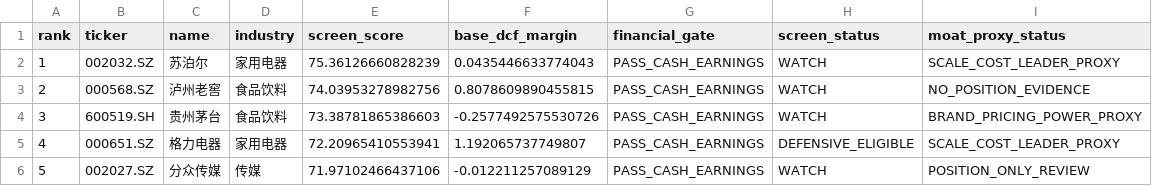
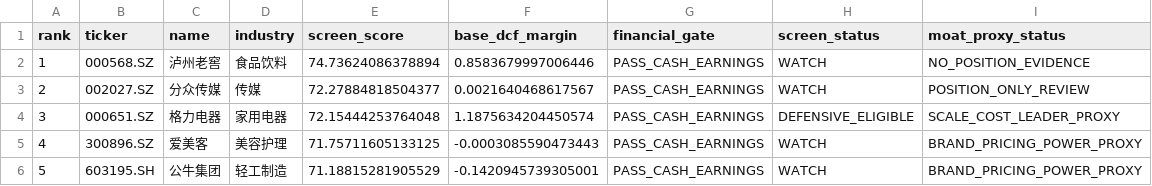
Before and after one commit to MIngQian04/margin-of-safety-investment-research-platform, a CSV file: docs/public-screening-snapshot.csv, drawn as a sheet; only a part is shown; the diff covers the shown part only.

Commit message:
data: publish portfolio snapshot for 2026-09-10

```diff
--- a/docs/public-screening-snapshot.csv
+++ b/docs/public-screening-snapshot.csv
@@ -1,6 +1,6 @@
 rank,ticker,name,industry,screen_score,base_dcf_margin,financial_gate,screen_status,moat_proxy_status
-1,002032.SZ,苏泊尔,家用电器,75.36126660828239,0.0435446633774043,PASS_CASH_EARNINGS,WATCH,SCALE_COST_LEADER_PROXY
-2,000568.SZ,泸州老窖,食品饮料,74.03953278982756,0.8078609890455815,PASS_CASH_EARNINGS,WATCH,NO_POSITION_EVIDENCE
-3,600519.SH,贵州茅台,食品饮料,73.38781865386603,-0.2577492575530726,PASS_CASH_EARNINGS,WATCH,BRAND_PRICING_POWER_PROXY
-4,000651.SZ,格力电器,家用电器,72.20965410553941,1.192065737749807,PASS_CASH_EARNINGS,DEFENSIVE_ELIGIBLE,SCALE_COST_LEADER_PROXY
-5,002027.SZ,分众传媒,传媒,71.97102466437106,-0.012211257089129,PASS_CASH_EARNINGS,WATCH,POSITION_ONLY_REVIEW
+1,000568.SZ,泸州老窖,食品饮料,74.73624086378894,0.8583679997006446,PASS_CASH_EARNINGS,WATCH,NO_POSITION_EVIDENCE
+2,002027.SZ,分众传媒,传媒,72.27884818504377,0.0021640468617567,PASS_CASH_EARNINGS,WATCH,POSITION_ONLY_REVIEW
+3,000651.SZ,格力电器,家用电器,72.15444253764048,1.1875634204450574,PASS_CASH_EARNINGS,DEFENSIVE_ELIGIBLE,SCALE_COST_LEADER_PROXY
+4,300896.SZ,爱美客,美容护理,71.75711605133125,-0.0003085590473443,PASS_CASH_EARNINGS,WATCH,BRAND_PRICING_POWER_PROXY
+5,603195.SH,公牛集团,轻工制造,71.18815281905529,-0.1420945739305001,PASS_CASH_EARNINGS,WATCH,BRAND_PRICING_POWER_PROXY
```
Also changed, not shown: 17 edited cells elsewhere in this file, 1 other file.
